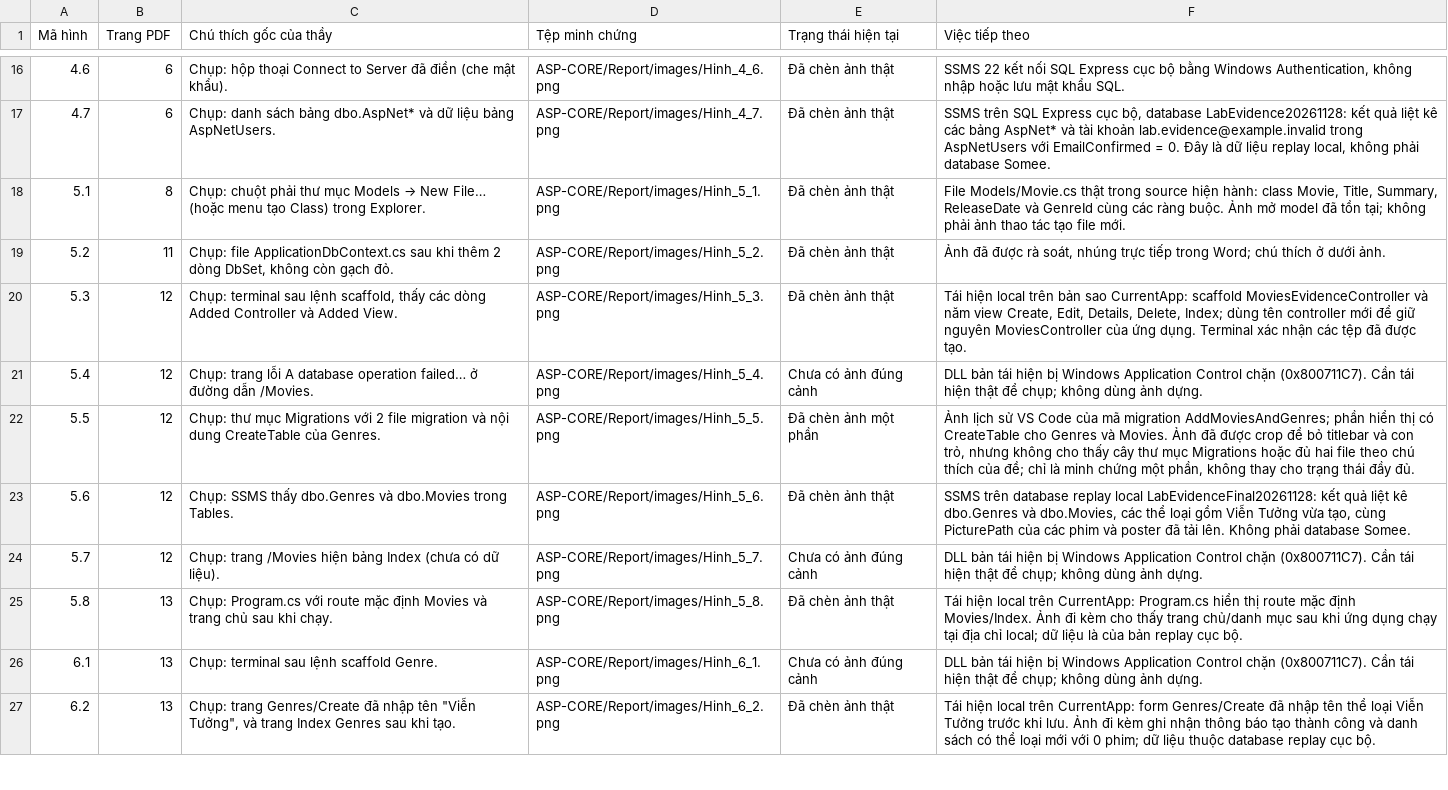
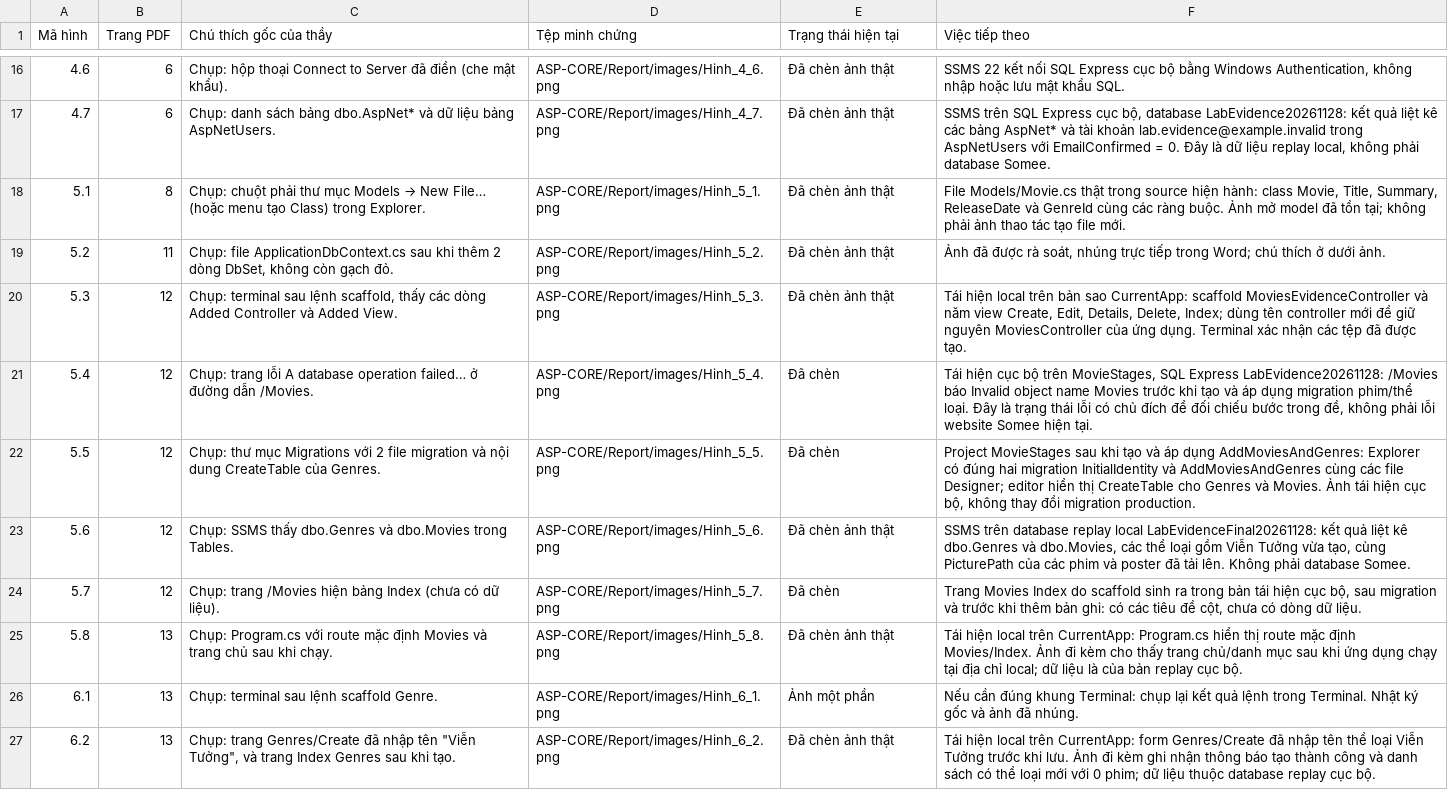
Before and after one commit to hoanghung5aa-arch/cai-tien-giao-dien-sach, a CSV file: docs/lab-backend/MA_TRAN_MINH_CHUNG_20261128.csv, drawn as a sheet; only a part is shown, gaps mark what is left out; the diff covers the shown part only.

Commit message:
Complete remaining LAB evidence and embed updated report

```diff
--- a/docs/lab-backend/MA_TRAN_MINH_CHUNG_20261128.csv
+++ b/docs/lab-backend/MA_TRAN_MINH_CHUNG_20261128.csv
@@ -20,8 +20,8 @@
 5.3,12,"Chụp: terminal sau lệnh scaffold, thấy các dòng Added Controller và Added View.",ASP-CORE/Report/images/Hinh_5_3.png,Đã chèn ảnh thật,"Tái hiện local trên bản sao CurrentApp: scaffold MoviesEvidenceController và năm view Create, Edit, Details, Delete, Index; dùng tên controller mới để giữ nguyên MoviesController của ứng dụng. Terminal xác nhận các tệp đã được tạo."
-5.4,12,Chụp: trang lỗi A database operation failed… ở đường dẫn /Movies.,ASP-CORE/Report/images/Hinh_5_4.png,Chưa có ảnh đúng cảnh,DLL bản tái hiện bị Windows Application Control chặn (0x800711C7). Cần tái hiện thật để chụp; không dùng ảnh dựng.
-5.5,12,Chụp: thư mục Migrations với 2 file migration và nội dung CreateTable của Genres.,ASP-CORE/Report/images/Hinh_5_5.png,Đã chèn ảnh một phần,"Ảnh lịch sử VS Code của mã migration AddMoviesAndGenres; phần hiển thị có CreateTable cho Genres và Movies. Ảnh đã được crop để bỏ titlebar và con trỏ, nhưng không cho thấy cây thư mục Migrations hoặc đủ hai file theo chú thích của đề; chỉ là minh chứng một phần, không thay cho trạng thái đầy đủ."
+5.4,12,Chụp: trang lỗi A database operation failed… ở đường dẫn /Movies.,ASP-CORE/Report/images/Hinh_5_4.png,Đã chèn,"Tái hiện cục bộ trên MovieStages, SQL Express LabEvidence20261128: /Movies báo Invalid object name Movies trước khi tạo và áp dụng migration phim/thể loại. Đây là trạng thái lỗi có chủ đích để đối chiếu bước trong đề, không phải lỗi website Somee hiện tại."
+5.5,12,Chụp: thư mục Migrations với 2 file migration và nội dung CreateTable của Genres.,ASP-CORE/Report/images/Hinh_5_5.png,Đã chèn,"Project MovieStages sau khi tạo và áp dụng AddMoviesAndGenres: Explorer có đúng hai migration InitialIdentity và AddMoviesAndGenres cùng các file Designer; editor hiển thị CreateTable cho Genres và Movies. Ảnh tái hiện cục bộ, không thay đổi migration production."
 5.6,12,Chụp: SSMS thấy dbo.Genres và dbo.Movies trong Tables.,ASP-CORE/Report/images/Hinh_5_6.png,Đã chèn ảnh thật,"SSMS trên database replay local LabEvidenceFinal20261128: kết quả liệt kê dbo.Genres và dbo.Movies, các thể loại gồm Viễn Tưởng vừa tạo, cùng PicturePath của các phim và poster đã tải lên. Không phải database Somee."
-5.7,12,Chụp: trang /Movies hiện bảng Index (chưa có dữ liệu).,ASP-CORE/Report/images/Hinh_5_7.png,Chưa có ảnh đúng cảnh,DLL bản tái hiện bị Windows Application Control chặn (0x800711C7). Cần tái hiện thật để chụp; không dùng ảnh dựng.
+5.7,12,Chụp: trang /Movies hiện bảng Index (chưa có dữ liệu).,ASP-CORE/Report/images/Hinh_5_7.png,Đã chèn,"Trang Movies Index do scaffold sinh ra trong bản tái hiện cục bộ, sau migration và trước khi thêm bản ghi: có các tiêu đề cột, chưa có dòng dữ liệu."
 5.8,13,Chụp: Program.cs với route mặc định Movies và trang chủ sau khi chạy.,ASP-CORE/Report/images/Hinh_5_8.png,Đã chèn ảnh thật,Tái hiện local trên CurrentApp: Program.cs hiển thị route mặc định Movies/Index. Ảnh đi kèm cho thấy trang chủ/danh mục sau khi ứng dụng chạy tại địa chỉ local; dữ liệu là của bản replay cục bộ.
-6.1,13,Chụp: terminal sau lệnh scaffold Genre.,ASP-CORE/Report/images/Hinh_6_1.png,Chưa có ảnh đúng cảnh,DLL bản tái hiện bị Windows Application Control chặn (0x800711C7). Cần tái hiện thật để chụp; không dùng ảnh dựng.
+6.1,13,Chụp: terminal sau lệnh scaffold Genre.,ASP-CORE/Report/images/Hinh_6_1.png,Ảnh một phần,Nếu cần đúng khung Terminal: chụp lại kết quả lệnh trong Terminal. Nhật ký gốc và ảnh đã nhúng.
 6.2,13,"Chụp: trang Genres/Create đã nhập tên ""Viễn Tưởng"", và trang Index Genres sau khi tạo.",ASP-CORE/Report/images/Hinh_6_2.png,Đã chèn ảnh thật,Tái hiện local trên CurrentApp: form Genres/Create đã nhập tên thể loại Viễn Tưởng trước khi lưu. Ảnh đi kèm ghi nhận thông báo tạo thành công và danh sách có thể loại mới với 0 phim; dữ liệu thuộc database replay cục bộ.
```
Also changed, not shown: 6 edited cells elsewhere in this file, 16 other files.
